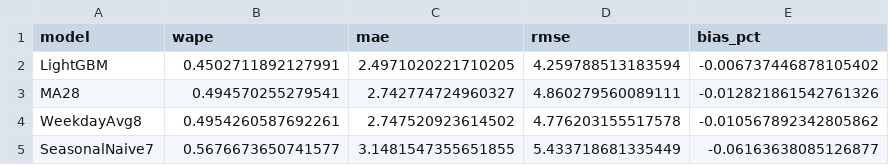
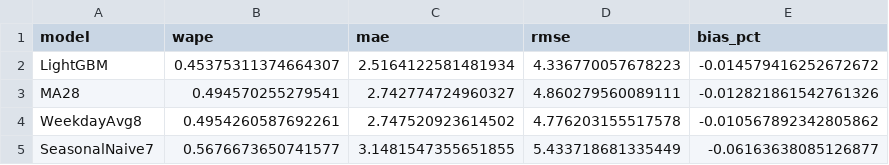
Before and after one commit to maryamzlf/walmart-demand-planning-analytics, a CSV file: outputs/priority_model_holdout.csv, drawn as a sheet.

```diff
--- a/outputs/priority_model_holdout.csv
+++ b/outputs/priority_model_holdout.csv
@@ -1,3 +1,3 @@
 model,wape,mae,rmse,bias_pct
-LightGBM,0.4502711892127991,2.4971020221710205,4.259788513183594,-0.006737446878105402
+LightGBM,0.45375311374664307,2.5164122581481934,4.336770057678223,-0.014579416252672672
 MA28,0.494570255279541,2.742774724960327,4.860279560089111,-0.012821861542761326
```
Also changed, not shown: outputs/planner_action_sample.csv, outputs/priority_feature_importance.csv, 3 other files.
